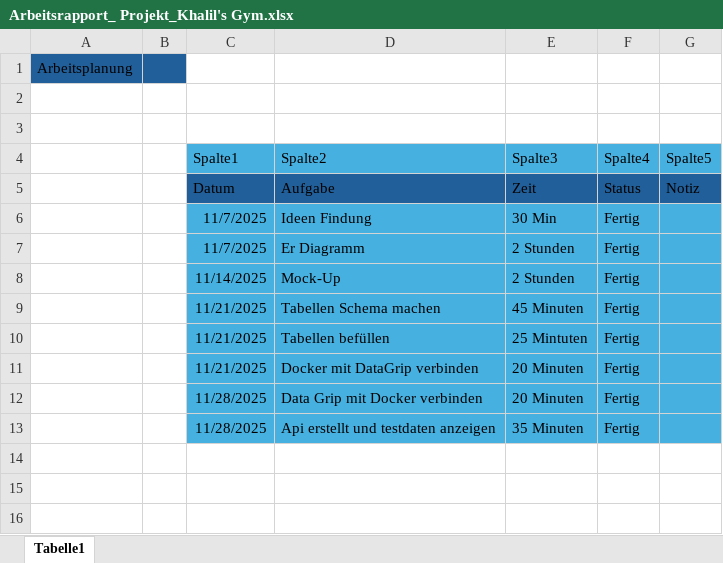
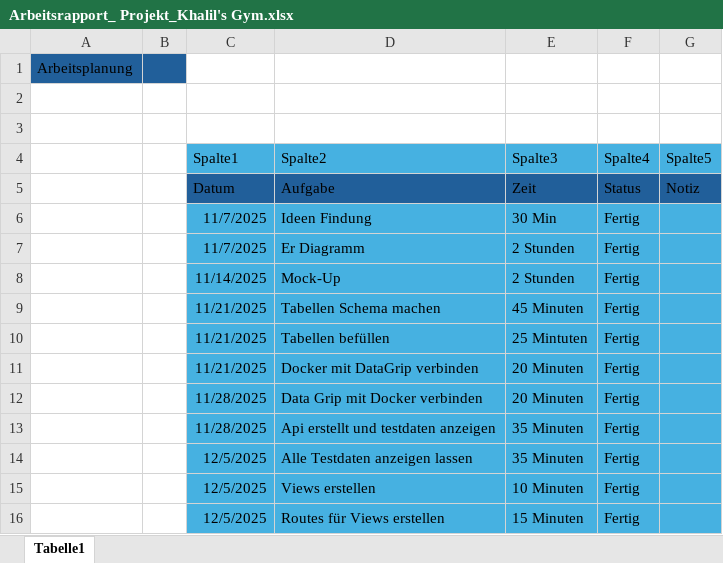
Before and after one commit to KhalilHamahmi/IPT_4.1-Projekt, an Excel workbook: Arbeitsrapport_ Projekt_Khalil's Gym.xlsx, sheet Tabelle1, drawn as a sheet; values as stored, in another font and other column widths than the file's, no borders; table styles not drawn; the diff names each change by its address in the sheet, - before the commit and + after, or states it on an @@ line.

Commit message:
Arbeitsrapport

```diff
--- a/Arbeitsrapport_ Projekt_Khalil's Gym.xlsx (sheet Tabelle1)
+++ b/Arbeitsrapport_ Projekt_Khalil's Gym.xlsx (sheet Tabelle1)
+row 14:  |  | 12/5/2025 | Alle Testdaten anzeigen lassen | 35 Minuten | Fertig
+row 15:  |  | 12/5/2025 | Views erstellen | 10 Minuten | Fertig
+row 16:  |  | 12/5/2025 | Routes für Views erstellen | 15 Minuten | Fertig
```
